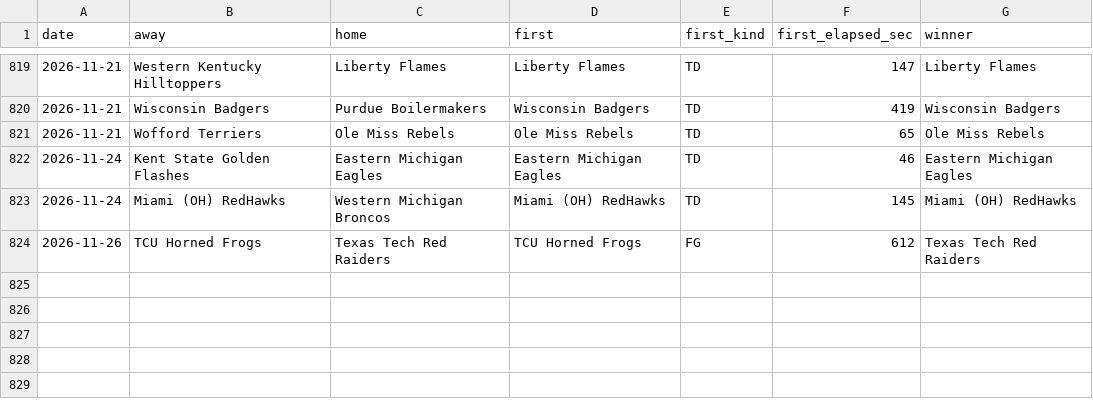
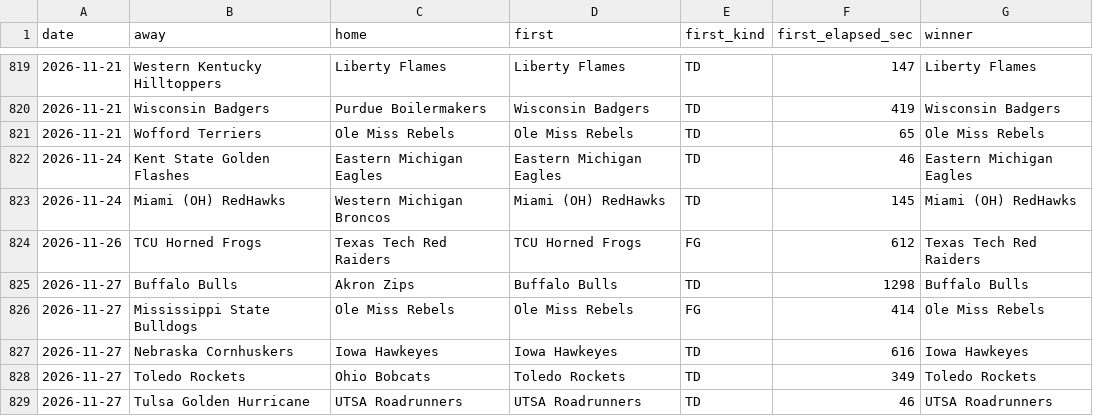
Before and after one commit to michaellvenuti-ops/mv_magic, a CSV file: pc-data/ncaaf-first-score-games.csv, drawn as a sheet; only a part is shown, gaps mark what is left out; the diff names each change by its address in the sheet, - before the commit and + after, or states it on an @@ line.

Commit message:
pc-scans sync: pc-data/ncaaf-first-score-games.csv

```diff
--- a/pc-data/ncaaf-first-score-games.csv
+++ b/pc-data/ncaaf-first-score-games.csv
+row 825: 2026-11-27 | Buffalo Bulls | Akron Zips | Buffalo Bulls | TD | 1298 | Buffalo Bulls
+row 826: 2026-11-27 | Mississippi State Bulldogs | Ole Miss Rebels | Ole Miss Rebels | FG | 414 | Ole Miss Rebels
+row 827: 2026-11-27 | Nebraska Cornhuskers | Iowa Hawkeyes | Iowa Hawkeyes | TD | 616 | Iowa Hawkeyes
+row 828: 2026-11-27 | Toledo Rockets | Ohio Bobcats | Toledo Rockets | TD | 349 | Toledo Rockets
+row 829: 2026-11-27 | Tulsa Golden Hurricane | UTSA Roadrunners | UTSA Roadrunners | TD | 46 | UTSA Roadrunners
```
